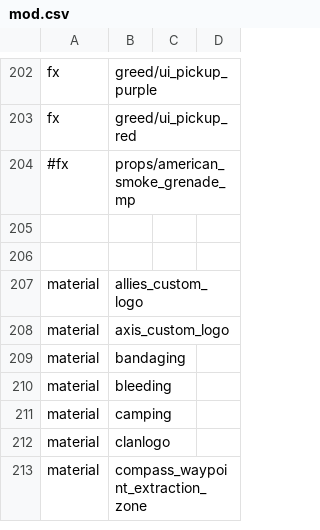
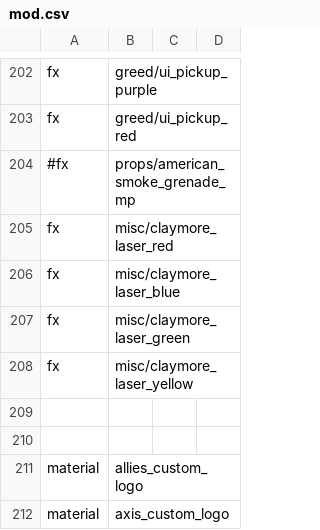
Before and after one commit to ObelardO/Cod4x-Obelwarfare-Mod, a CSV file: _Base/mod.csv, drawn as a sheet; only a part is shown, gaps mark what is left out; the shorter side is filled out with more unchanged rows.

```diff
--- a/_Base/mod.csv
+++ b/_Base/mod.csv
@@ -204,2 +204,6 @@ fx,greed/ui_pickup_red
 #fx,props/american_smoke_grenade_mp
+fx,misc/claymore_laser_red
+fx,misc/claymore_laser_blue
+fx,misc/claymore_laser_green
+fx,misc/claymore_laser_yellow
 
```
Also changed, not shown: 10 other files.
